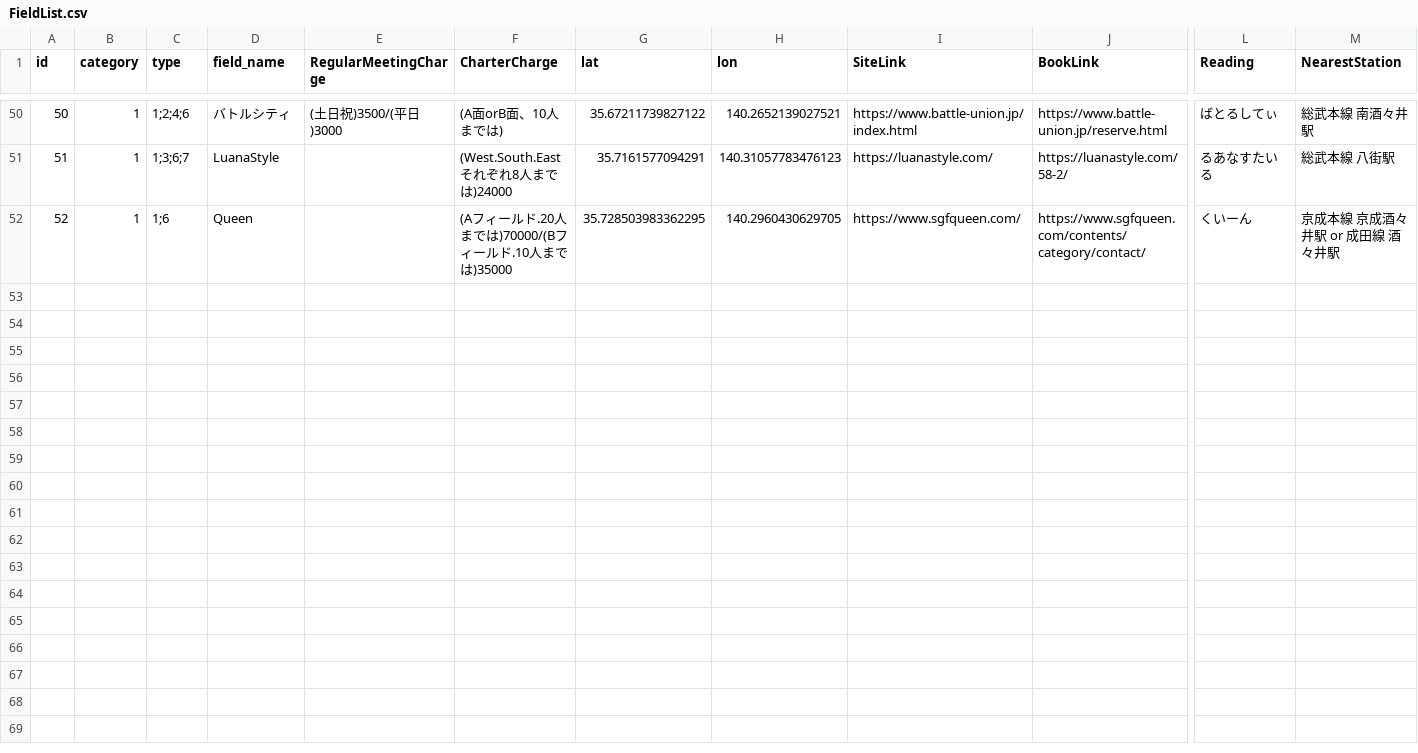
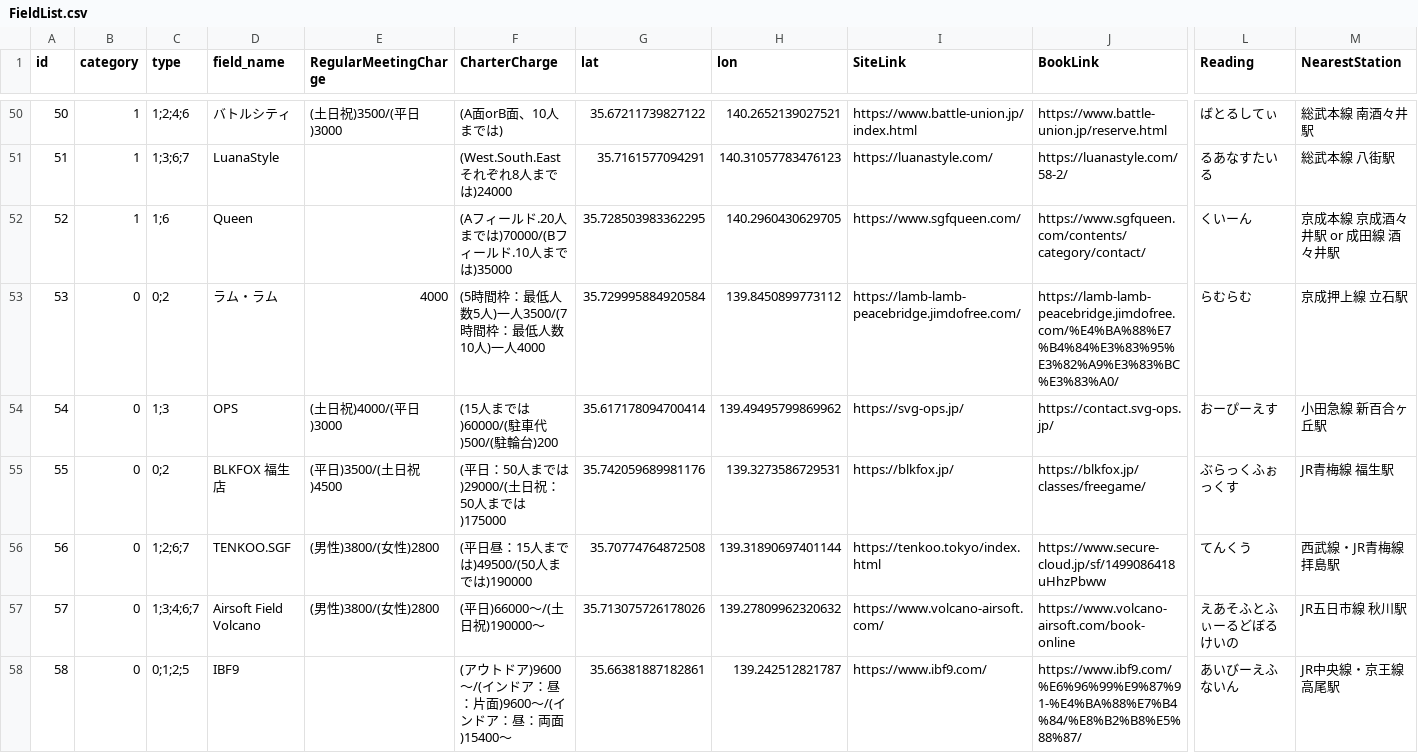
Before and after one commit to yoshi615/AirsoftFieldMap, a CSV file: FieldList.csv, drawn as a sheet; only a part is shown, gaps mark what is left out; rows hold the shown columns only; the diff names each change by its address in the sheet, - before the commit and + after, or states it on an @@ line.

```diff
--- a/FieldList.csv
+++ b/FieldList.csv
+row 53: 53 | 0 | 0;2 | ラム・ラム | 4000 | (5時間枠：最低人数5人)一人3500/(7時間枠：最低人数10人)一人4000 | 35.729995884920584 | 139.8450899773112 | https://lamb-lamb-peacebridge.jimdofree.com/ | https://lamb-lamb-peacebridge.jimdofree.com/%E4%BA%88%E7%B4%84%E3%83%95%E3%82%A9%E3%83%BC%E3%83%A0/ | らむらむ | 京成押上線 立石駅
+row 54: 54 | 0 | 1;3 | OPS | (土日祝)4000/(平日)3000 | (15人までは)60000/(駐車代)500/(駐輪台)200 | 35.617178094700414 | 139.49495799869962 | https://svg-ops.jp/ | https://contact.svg-ops.jp/ | おーぴーえす | 小田急線 新百合ヶ丘駅
+row 55: 55 | 0 | 0;2 | BLKFOX 福生店 | (平日)3500/(土日祝)4500 | (平日：50人までは)29000/(土日祝：50人までは)175000 | 35.742059689981176 | 139.3273586729531 | https://blkfox.jp/ | https://blkfox.jp/classes/freegame/ | ぶらっくふぉっくす | JR青梅線 福生駅
+row 56: 56 | 0 | 1;2;6;7 | TENKOO.SGF | (男性)3800/(女性)2800 | (平日昼：15人までは)49500/(50人までは)190000 | 35.70774764872508 | 139.31890697401144 | https://tenkoo.tokyo/index.html | https://www.secure-cloud.jp/sf/1499086418uHhzPbww | てんくう | 西武線・JR青梅線 拝島駅
+row 57: 57 | 0 | 1;3;4;6;7 | Airsoft Field Volcano | (男性)3800/(女性)2800 | (平日)66000～/(土日祝)190000～ | 35.713075726178026 | 139.27809962320632 | https://www.volcano-airsoft.com/ | https://www.volcano-airsoft.com/book-online | えあそふとふぃーるどぼるけいの | JR五日市線 秋川駅
+row 58: 58 | 0 | 0;1;2;5 | IBF9 |  | (アウトドア)9600～/(インドア：昼：片面)9600～/(インドア：昼：両面)15400～ | 35.66381887182861 | 139.242512821787 | https://www.ibf9.com/ | https://www.ibf9.com/%E6%96%99%E9%87%91-%E4%BA%88%E7%B4%84/%E8%B2%B8%E5%88%87/ | あいびーえふないん | JR中央線・京王線 高尾駅
```
Also changed, not shown: 11 other files.
